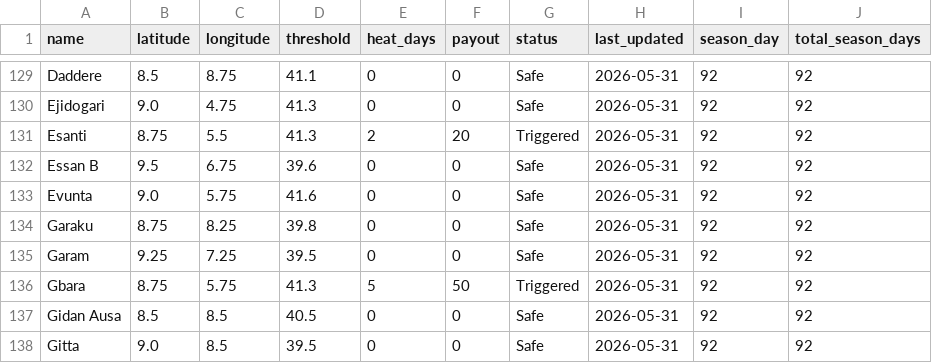
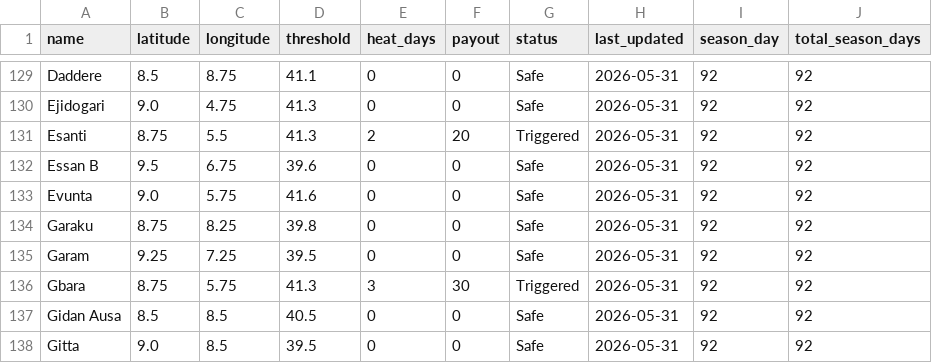
Before and after one commit to johannesborchert-oas/extremeheat, a CSV file: shield-dashboard/live_data.csv, drawn as a sheet; only a part is shown, gaps mark what is left out.

```diff
--- a/shield-dashboard/live_data.csv
+++ b/shield-dashboard/live_data.csv
@@ -135,3 +135,3 @@ Garaku,8.75,8.25,39.8,0,0,Safe,2026-05-31,92,92
 Garam,9.25,7.25,39.5,0,0,Safe,2026-05-31,92,92
-Gbara,8.75,5.75,41.3,5,50,Triggered,2026-05-31,92,92
+Gbara,8.75,5.75,41.3,3,30,Triggered,2026-05-31,92,92
 Gidan Ausa,8.5,8.5,40.5,0,0,Safe,2026-05-31,92,92
```
